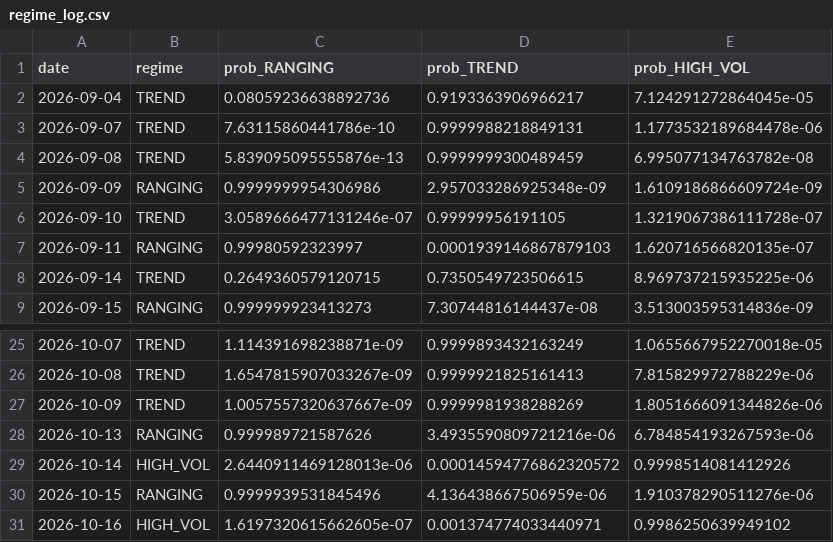
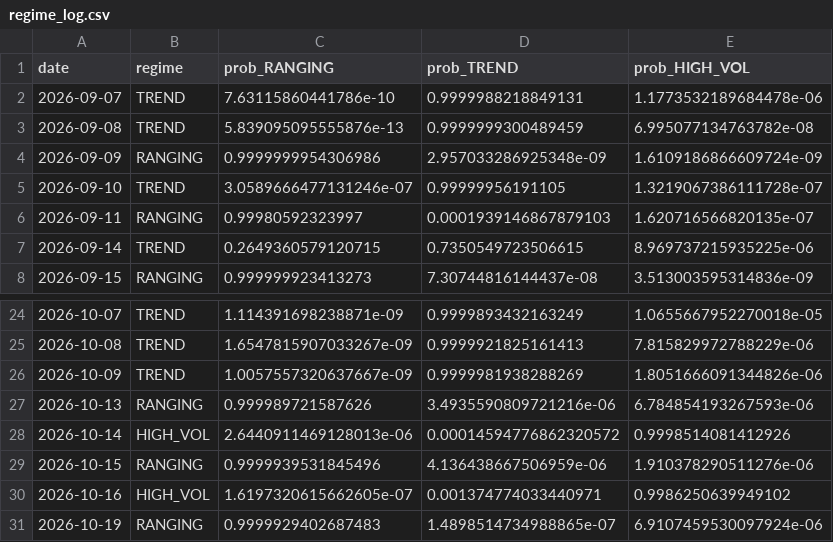
Before and after one commit to diego46watt/eur-regime-signals, a CSV file: regime_log.csv, drawn as a sheet; only a part is shown, gaps mark what is left out; removed rows and columns are numbered as before the commit, all else as after; the diff names each change by its address in the sheet, - before the commit and + after, or states it on an @@ line.

Commit message:
regime: 2026-10-20

```diff
--- a/regime_log.csv
+++ b/regime_log.csv
-row 2: 2026-09-04 | TREND | 0.08059236638892736 | 0.9193363906966217 | 7.124291272864045e-05
+row 31: 2026-10-19 | RANGING | 0.9999929402687483 | 1.4898514734988865e-07 | 6.9107459530097924e-06
```
